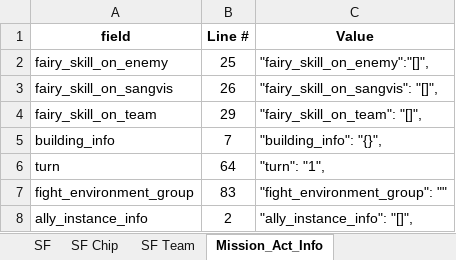
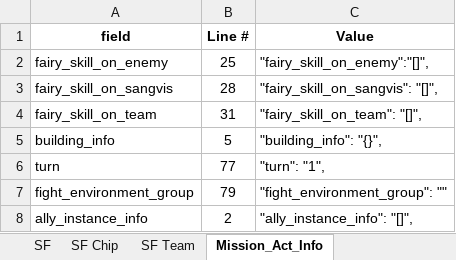
Before and after one commit to randomqwerty/GFLBattleSim-JSONGenerator, an Excel workbook: GFL KR Battle Sim - JSON Generator.xlsm, sheet Mission_Act_Info, drawn as a sheet; values as stored, in another font and other column widths than the file's, no borders; the diff names each change by its address in the sheet, - before the commit and + after, or states it on an @@ line.

```diff
--- a/GFL KR Battle Sim - JSON Generator.xlsm (sheet Mission_Act_Info)
+++ b/GFL KR Battle Sim - JSON Generator.xlsm (sheet Mission_Act_Info)
-B3 (Line #): 26
+B3 (Line #): 28
-B4 (Line #): 29
+B4 (Line #): 31
-B5 (Line #): 7
+B5 (Line #): 5
-B6 (Line #): 64
+B6 (Line #): 77
-B7 (Line #): 83
+B7 (Line #): 79
```
Also changed, not shown: sheet VehicleRangeAtk, sheet GFBattleSimulator, sheet Main, 1 other file.
